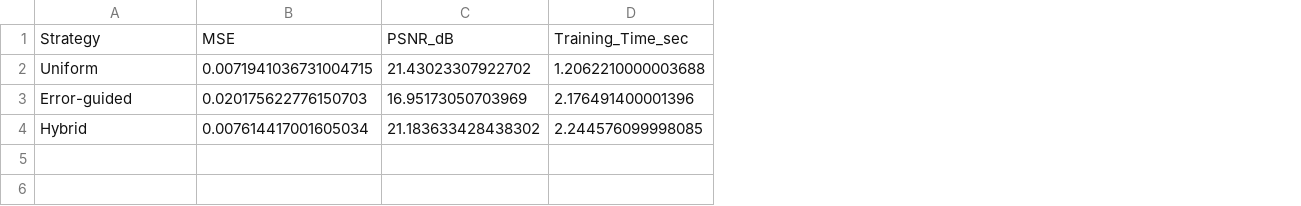
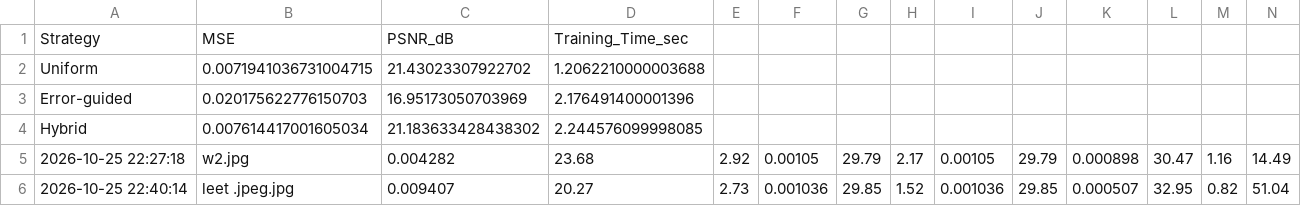
Before and after one commit to pri265126-stack/neural-painter2, a CSV file: experiment_results.csv, drawn as a sheet; the diff names each change by its address in the sheet, - before the commit and + after, or states it on an @@ line.

Commit message:
Add Neural Painter GUI and experiment results

```diff
--- a/experiment_results.csv
+++ b/experiment_results.csv
+column E, empty
+column F, empty
+column G, empty
+column H, empty
+column I, empty
+column J, empty
+column K, empty
+column L, empty
+column M, empty
+column N, empty
+row 5: 2026-10-25 22:27:18 | w2.jpg | 0.004282 | 23.68 | 2.92 | 0.00105 | 29.79 | 2.17 | 0.00105 | 29.79 | 0.000898 | 30.47 | 1.16 | 14.49
+row 6: 2026-10-25 22:40:14 | leet .jpeg.jpg | 0.009407 | 20.27 | 2.73 | 0.001036 | 29.85 | 1.52 | 0.001036 | 29.85 | 0.000507 | 32.95 | 0.82 | 51.04
```
Also changed, not shown: 1 other file.
